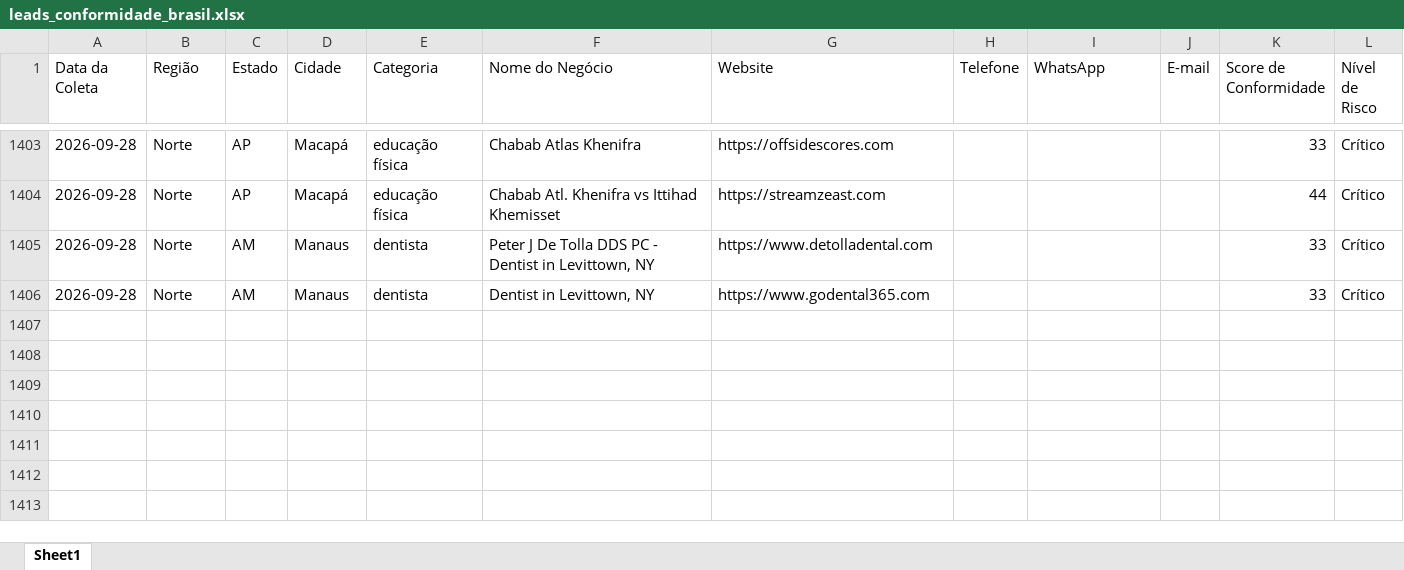
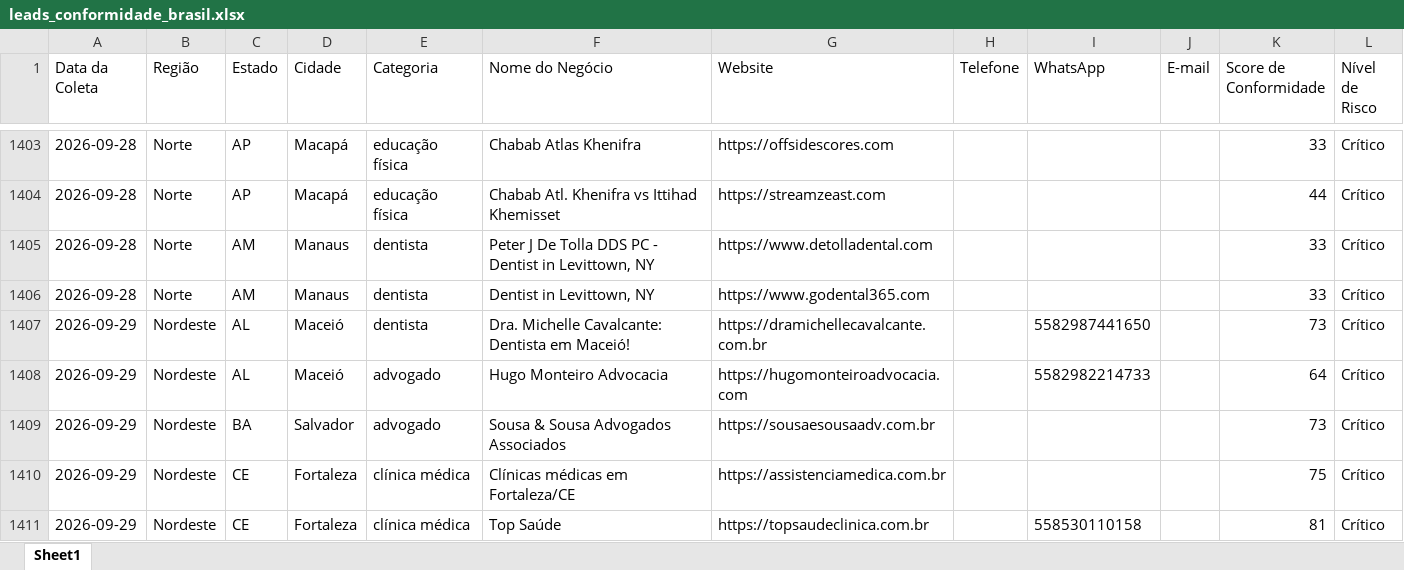
Before and after one commit to leandroeriksonoliveira/veltrodigital, an Excel workbook: leads_automation/data/leads_conformidade_brasil.xlsx, sheet Sheet1, drawn as a sheet; only a part is shown, gaps mark what is left out; values as stored, in another font and other column widths than the file's, no borders; the diff names each change by its address in the sheet, - before the commit and + after, or states it on an @@ line.

```diff
--- a/leads_automation/data/leads_conformidade_brasil.xlsx (sheet Sheet1)
+++ b/leads_automation/data/leads_conformidade_brasil.xlsx (sheet Sheet1)
+row 1407: 2026-09-29 | Nordeste | AL | Maceió | dentista | Dra. Michelle Cavalcante: Dentista em Maceió! | https://dramichellecavalcante.com.br |  | 5582987441650 |  | 73 | Crítico
+row 1408: 2026-09-29 | Nordeste | AL | Maceió | advogado | Hugo Monteiro Advocacia | https://hugomonteiroadvocacia.com |  | 5582982214733 |  | 64 | Crítico
+row 1409: 2026-09-29 | Nordeste | BA | Salvador | advogado | Sousa & Sousa Advogados Associados | https://sousaesousaadv.com.br |  |  |  | 73 | Crítico
+row 1410: 2026-09-29 | Nordeste | CE | Fortaleza | clínica médica | Clínicas médicas em Fortaleza/CE | https://assistenciamedica.com.br |  |  |  | 75 | Crítico
+row 1411: 2026-09-29 | Nordeste | CE | Fortaleza | clínica médica | Top Saúde | https://topsaudeclinica.com.br |  | 558530110158 |  | 81 | Crítico
```
Also changed, not shown: 1 other file.
